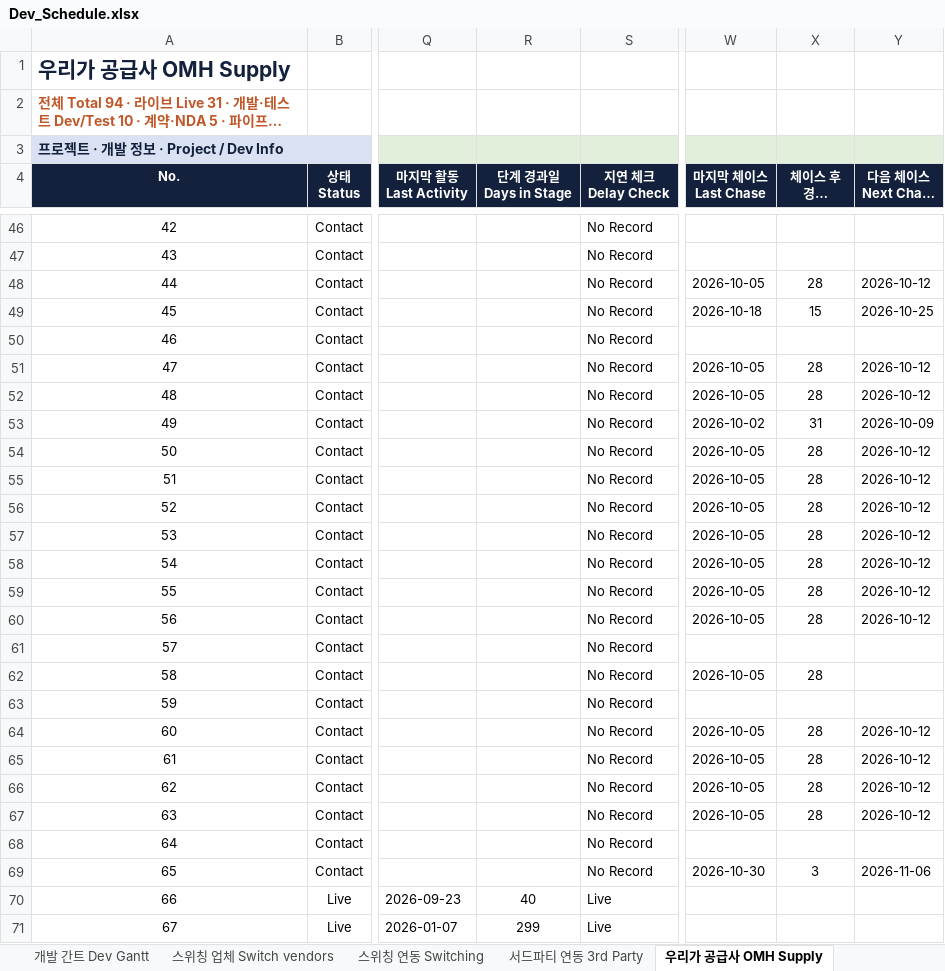
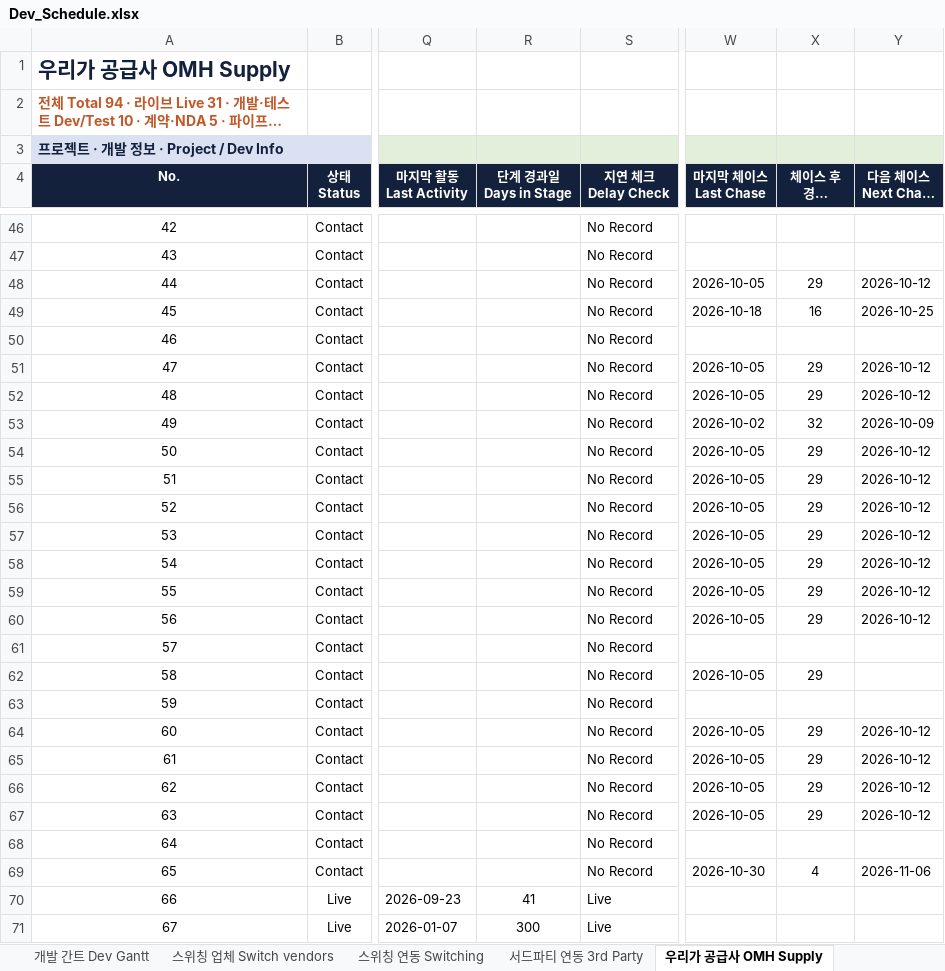
Before and after one commit to bstars00-rgb/Integration-Tracker, an Excel workbook: data/Dev_Schedule.xlsx, sheet 우리가 공급사 OMH Supply, drawn as a sheet; only a part is shown, gaps mark what is left out; long unchanged cells end in …; values as stored, in another font and other column widths than the file's, no borders; conditional formats not drawn; the diff covers the shown part only; the diff names each change by its address in the sheet, - before the commit and + after, or states it on an @@ line.

```diff
--- a/data/Dev_Schedule.xlsx (sheet 우리가 공급사 OMH Supply)
+++ b/data/Dev_Schedule.xlsx (sheet 우리가 공급사 OMH Supply)
-X48 (체이스 후 경과일 Days Since Chase): 28
+X48 (체이스 후 경과일 Days Since Chase): 29
-X49 (체이스 후 경과일 Days Since Chase): 15
+X49 (체이스 후 경과일 Days Since Chase): 16
-X51:X52 (체이스 후 경과일 Days Since Chase): 28
+X51:X52 (체이스 후 경과일 Days Since Chase): 29
-X53 (체이스 후 경과일 Days Since Chase): 31
+X53 (체이스 후 경과일 Days Since Chase): 32
-X54:X60 (체이스 후 경과일 Days Since Chase): 28
+X54:X60 (체이스 후 경과일 Days Since Chase): 29
-X62 (체이스 후 경과일 Days Since Chase): 28
+X62 (체이스 후 경과일 Days Since Chase): 29
-X64:X67 (체이스 후 경과일 Days Since Chase): 28
+X64:X67 (체이스 후 경과일 Days Since Chase): 29
-X69 (체이스 후 경과일 Days Since Chase): 3
+X69 (체이스 후 경과일 Days Since Chase): 4
-R70 (단계 경과일 Days in Stage): 40
+R70 (단계 경과일 Days in Stage): 41
-R71 (단계 경과일 Days in Stage): 299
+R71 (단계 경과일 Days in Stage): 300
```
Also changed, not shown: 85 edited cells elsewhere in this sheet, sheet 개발 간트 Dev Gantt, sheet 상호연동 Two-way, sheet 스위칭 연동 Switching, sheet 스위칭 업체 Switch vendors, sheet 대시보드 Dashboard, sheet 서드파티 연동 3rd Party, 3 other files.
